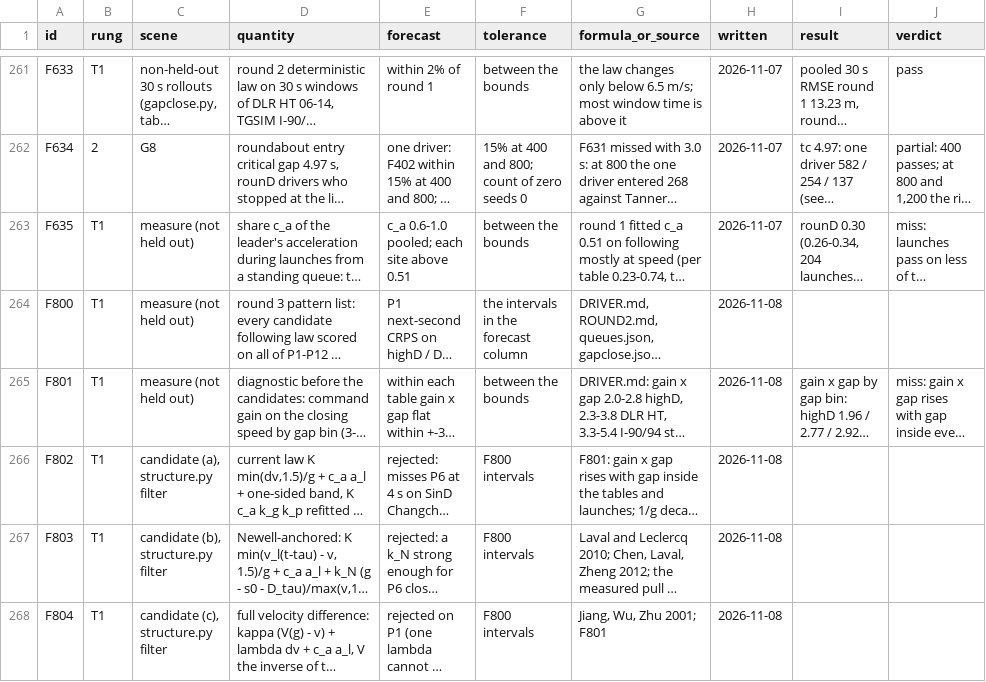
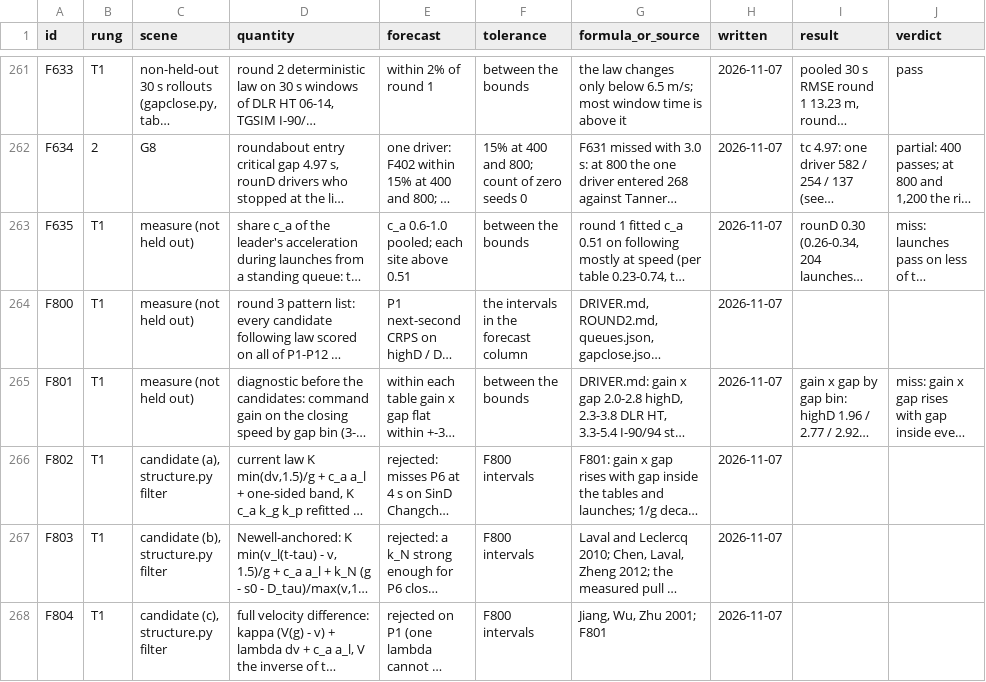
Before and after one commit to ErikFrankling/cars, a CSV file: research/truth/foundations/forecasts.csv, drawn as a sheet; only a part is shown, gaps mark what is left out; long unchanged cells end in …; the diff covers the shown part only; the diff names each change by its address in the sheet, - before the commit and + after, or states it on an @@ line.

```diff
--- a/research/truth/foundations/forecasts.csv
+++ b/research/truth/foundations/forecasts.csv
-H264:H268 (written): 2026-11-08
+H264:H268 (written): 2026-11-07
```
Also changed, not shown: 1 added row and 4 edited cells elsewhere in this file, 2 other files.
